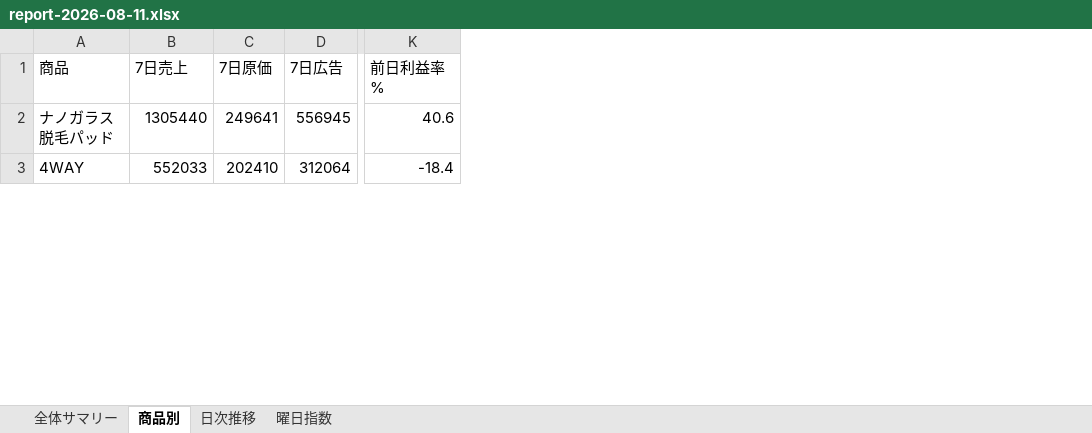
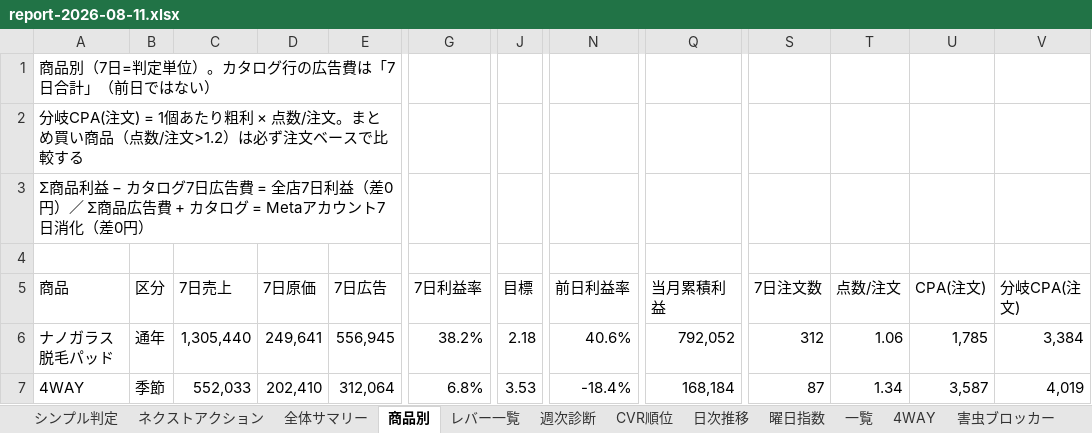
Before and after one commit to finracofficial-cmd/LOOana, an Excel workbook: data/reports/report-2026-08-11.xlsx, sheet 商品別, drawn as a sheet; only a part is shown, gaps mark what is left out; values as stored, in another font and other column widths than the file's, no cell formats; removed rows and columns are numbered as before the commit, all else as after; rows hold the shown columns only; the diff covers the shown part only; the diff names each change by its address in the sheet, - before the commit and + after, or states it on an @@ line.

```diff
--- a/data/reports/report-2026-08-11.xlsx (sheet 商品別)
+++ b/data/reports/report-2026-08-11.xlsx (sheet 商品別)
+sheet tab: シンプル判定
+sheet tab: ネクストアクション
+sheet tab: レバー一覧
+sheet tab: 週次診断
+sheet tab: CVR順位
+sheet tab: 一覧
+sheet tab: 4WAY
+sheet tab: 害虫ブロッカー
+column B (区分), rows 6-7: 通年 | 季節
+column G (7日利益率), rows 6-7: 38.2% | 6.8%
+column J (目標), rows 6-7: 2.18 | 3.53
-column K (前日利益率%), rows 2-3: 40.6 | -18.4
+column N (前日利益率), rows 6-7: 40.6% | -18.4%
+column Q (当月累積利益), rows 6-7: 792,052 | 168,184
+column S (7日注文数), rows 6-7: 312 | 87
+column T (点数/注文), rows 6-7: 1.06 | 1.34
+column U (CPA(注文)), rows 6-7: 1,785 | 3,587
+column V (分岐CPA(注文)), rows 6-7: 3,384 | 4,019
+row 1: 商品別（7日=判定単位）。カタログ行の広告費は「7日合計」（前日ではない）
+row 2: 分岐CPA(注文) = 1個あたり粗利 × 点数/注文。まとめ買い商品（点数/注文>1.2）は必ず注文ベースで比較する
+row 3: Σ商品利益 − カタログ7日広告費 = 全店7日利益（差0円）／ Σ商品広告費 + カタログ = Metaアカウント7日消化（差0円）
+row 4: (empty)
-C6 (7日売上): 1305440
+C6 (7日売上): 1,305,440
-D6 (7日原価): 249641
+D6 (7日原価): 249,641
-E6 (7日広告): 556945
+E6 (7日広告): 556,945
-C7 (7日売上): 552033
+C7 (7日売上): 552,033
-D7 (7日原価): 202410
+D7 (7日原価): 202,410
-E7 (7日広告): 312064
+E7 (7日広告): 312,064
```
Also changed, not shown: 210 edited cells elsewhere in this sheet, sheet 日次推移, sheet 全体サマリー, sheet 曜日指数, other sheet tabs, cell formats, 3 other files.
